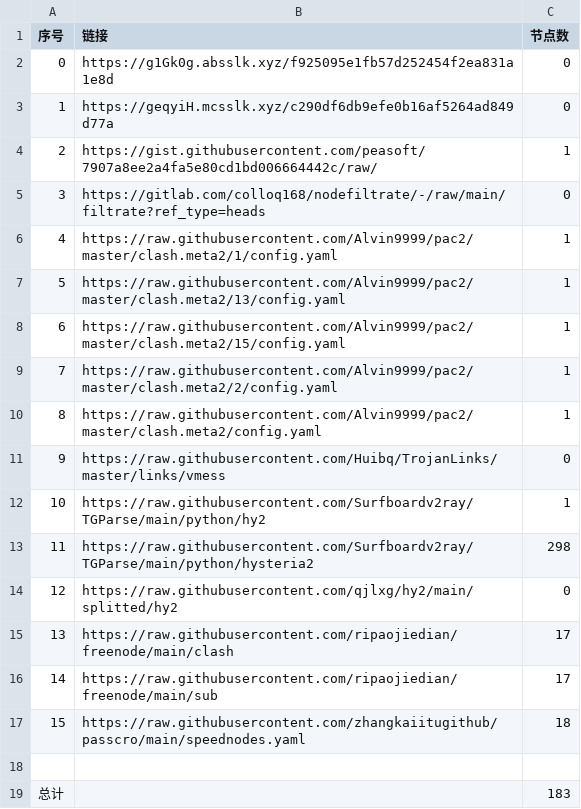
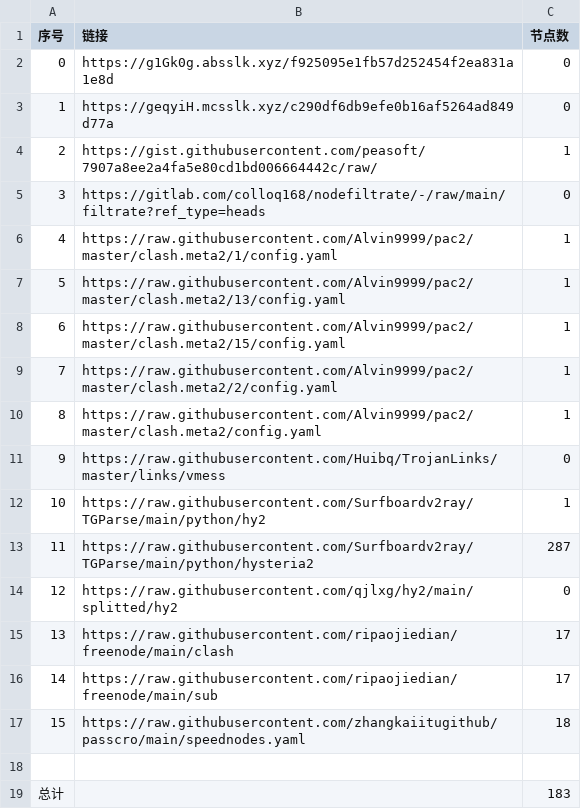
Before and after one commit to my-tv1/NoMoreWalls, a CSV file: list_result.csv, drawn as a sheet.

```diff
--- a/list_result.csv
+++ b/list_result.csv
@@ -12,3 +12,3 @@
 10,https://raw.githubusercontent.com/Surfboardv2ray/TGParse/main/python/hy2,1
-11,https://raw.githubusercontent.com/Surfboardv2ray/TGParse/main/python/hysteria2,298
+11,https://raw.githubusercontent.com/Surfboardv2ray/TGParse/main/python/hysteria2,287
 12,https://raw.githubusercontent.com/qjlxg/hy2/main/splitted/hy2,0
```
Also changed, not shown: 9 other files.
